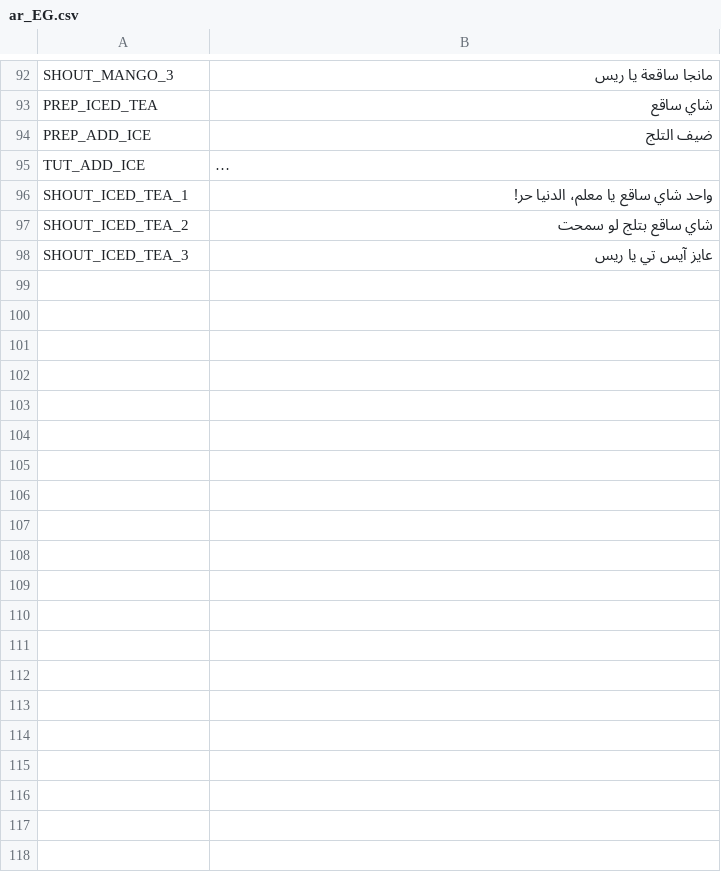
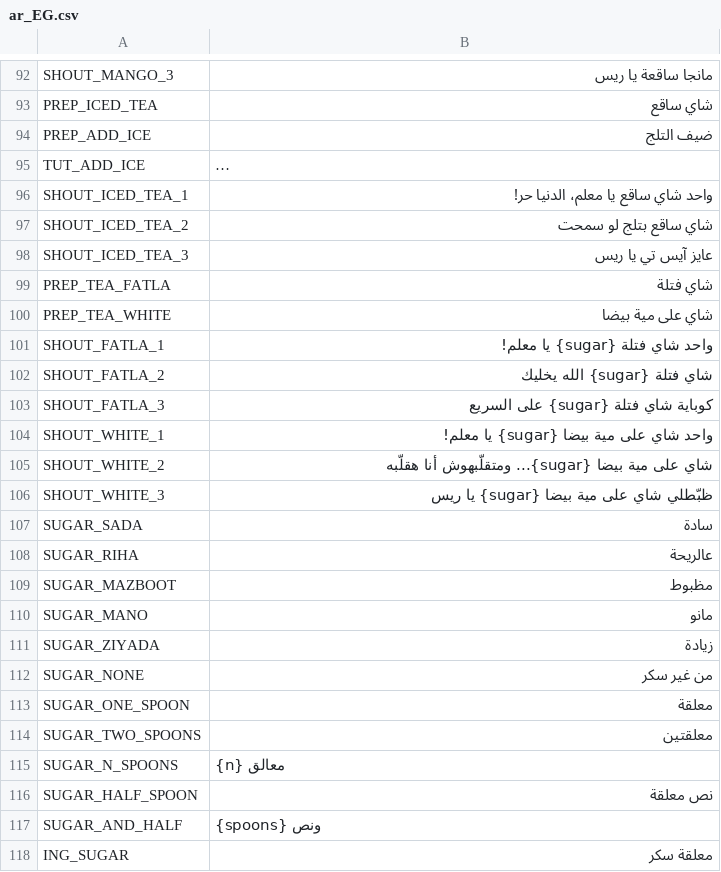
Before and after one commit to 3AMJAMS/2ahwa-Sim, a CSV file: localization/ar_EG.csv, drawn as a sheet; only a part is shown, gaps mark what is left out; long unchanged cells end in …; the diff covers the shown part only; the diff names each change by its address in the sheet, - before the commit and + after, or states it on an @@ line.

```diff
--- a/localization/ar_EG.csv
+++ b/localization/ar_EG.csv
+row 99: PREP_TEA_FATLA | شاي فتلة
+row 100: PREP_TEA_WHITE | شاي على مية بيضا
+row 101: SHOUT_FATLA_1 | واحد شاي فتلة {sugar} يا معلم!
+row 102: SHOUT_FATLA_2 | شاي فتلة {sugar} الله يخليك
+row 103: SHOUT_FATLA_3 | كوباية شاي فتلة {sugar} على السريع
+row 104: SHOUT_WHITE_1 | واحد شاي على مية بيضا {sugar} يا معلم!
+row 105: SHOUT_WHITE_2 | شاي على مية بيضا {sugar}... ومتقلّبهوش أنا هقلّبه
+row 106: SHOUT_WHITE_3 | ظبّطلي شاي على مية بيضا {sugar} يا ريس
+row 107: SUGAR_SADA | سادة
+row 108: SUGAR_RIHA | عالريحة
+row 109: SUGAR_MAZBOOT | مظبوط
+row 110: SUGAR_MANO | مانو
+row 111: SUGAR_ZIYADA | زيادة
+row 112: SUGAR_NONE | من غير سكر
+row 113: SUGAR_ONE_SPOON | معلقة
+row 114: SUGAR_TWO_SPOONS | معلقتين
+row 115: SUGAR_N_SPOONS | {n} معالق
+row 116: SUGAR_HALF_SPOON | نص معلقة
+row 117: SUGAR_AND_HALF | {spoons} ونص
+row 118: ING_SUGAR | معلقة سكر
```
Also changed, not shown: 21 added rows and 7 edited cells elsewhere in this file, 18 other files.
